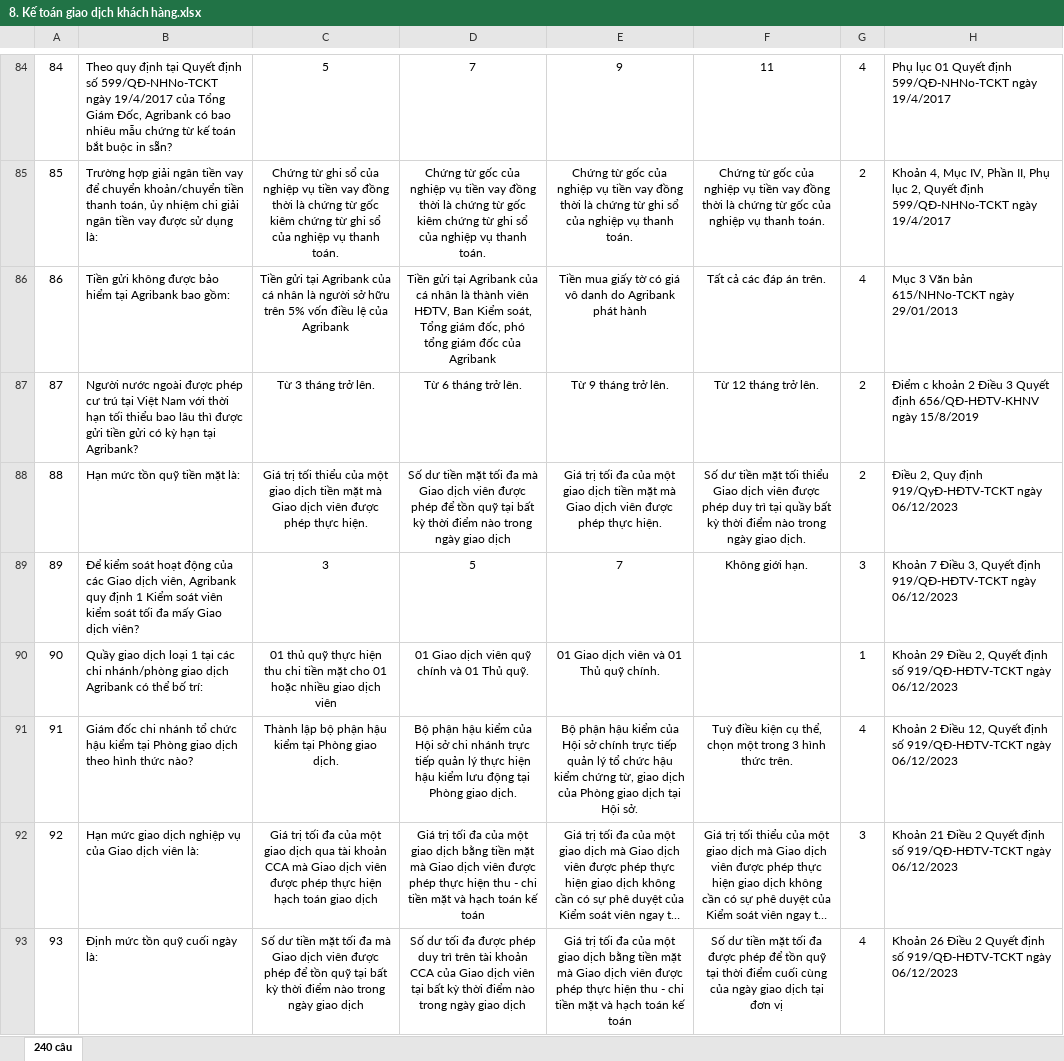
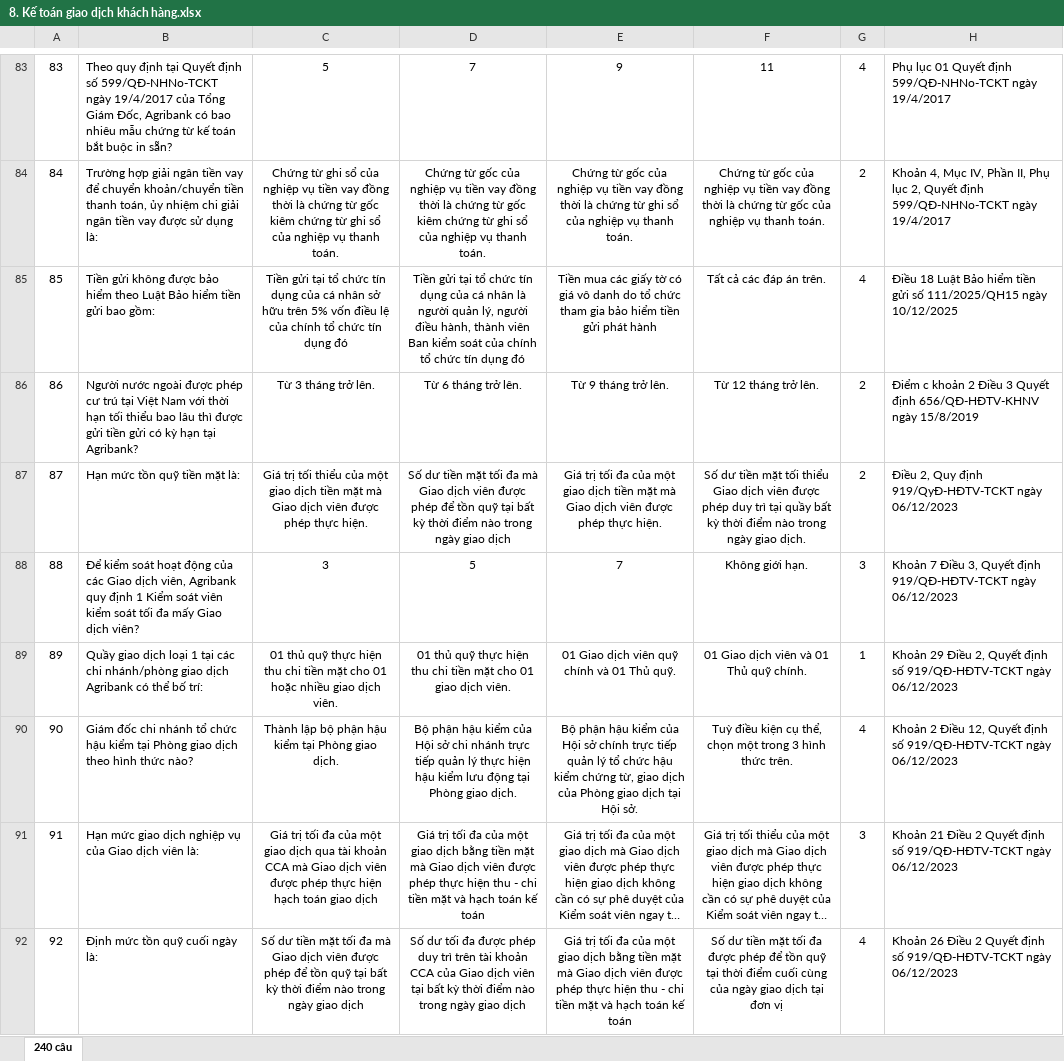
Before and after one commit to hopbkpro92/on-ngan-hang, an Excel workbook: public/8. Kế toán giao dịch khách hàng.xlsx, sheet 240 câu, drawn as a sheet; only a part is shown, gaps mark what is left out; long unchanged cells end in …; values as stored, in another font and other column widths than the file's, no borders; addresses are those after the commit; the diff covers the shown part only; the diff names each change by its address in the sheet, - before the commit and + after, or states it on an @@ line.

```diff
--- a/public/8. Kế toán giao dịch khách hàng.xlsx (sheet 240 câu)
+++ b/public/8. Kế toán giao dịch khách hàng.xlsx (sheet 240 câu)
@@ column A renumbered between rows 7 and 204 @@
-B85: …bảo hiểm tại Agribank bao gồm:
+B85: …bảo hiểm theo Luật Bảo hiểm tiền gửi bao gồm:
-C85: …gửi tại Agribank của cá nhân là người sở hữu trên 5% vốn điều lệ của Agribank
+C85: …gửi tại tổ chức tín dụng của cá nhân sở hữu trên 5% vốn điều lệ của chính tổ chức tín dụng đó
-D85: …gửi tại Agribank của cá nhân là thành viên HĐTV, Ban Kiểm soát, Tổng giám đốc, phó tổng giám đốc của Agribank
+D85: …gửi tại tổ chức tín dụng của cá nhân là người quản lý, người điều hành, thành viên Ban kiểm soát của chính tổ chức tín dụng đó
-E85: Tiền mua giấy tờ có giá vô danh do Agribank phát hành
+E85: Tiền mua các giấy tờ có giá vô danh do tổ chức tham gia bảo hiểm tiền gửi phát hành
-H85: Mục 3 Văn bản 615/NHNo-TCKT ngày 29/01/2013
+H85: Điều 18 Luật Bảo hiểm tiền gửi số 111/2025/QH15 ngày 10/12/2025
-C89: …giao dịch viên
+C89: …giao dịch viên.
-D89: 01 Giao dịch viên quỹ chính và 01 Thủ quỹ.
+D89: 01 thủ quỹ thực hiện thu chi tiền mặt cho 01 giao dịch viên.
-E89: 01 Giao dịch viên và 01 Thủ quỹ chính.
+E89: 01 Giao dịch viên quỹ chính và 01 Thủ quỹ.
-F89: (empty)
+F89: 01 Giao dịch viên và 01 Thủ quỹ chính.
```
Also changed, not shown: 42 added rows, 42 removed rows, 1 moved row and 10 edited cells elsewhere in this sheet, public/17. Kiến thức chung.xlsx, public/17. Kỹ năng quản lý cấp phòng.xlsx, 3 other files.
